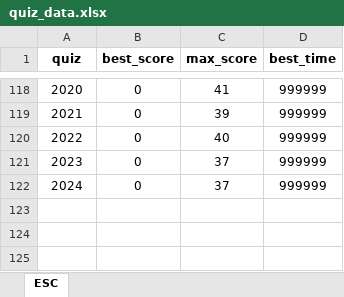
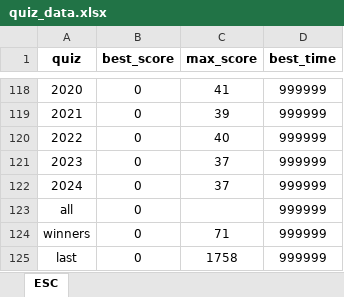
Before and after one commit to GiaFil7/esc_app, an Excel workbook: files/quiz_data.xlsx, sheet ESC, drawn as a sheet; only a part is shown, gaps mark what is left out; values as stored, in another font and other column widths than the file's, no borders; the diff names each change by its address in the sheet, - before the commit and + after, or states it on an @@ line.

```diff
--- a/files/quiz_data.xlsx (sheet ESC)
+++ b/files/quiz_data.xlsx (sheet ESC)
+row 123: all | 0 |  | 999999
+row 124: winners | 0 | 71 | 999999
+row 125: last | 0 | 1758 | 999999
```
Also changed, not shown: files/ESC_data.xlsx, 2 other files.
